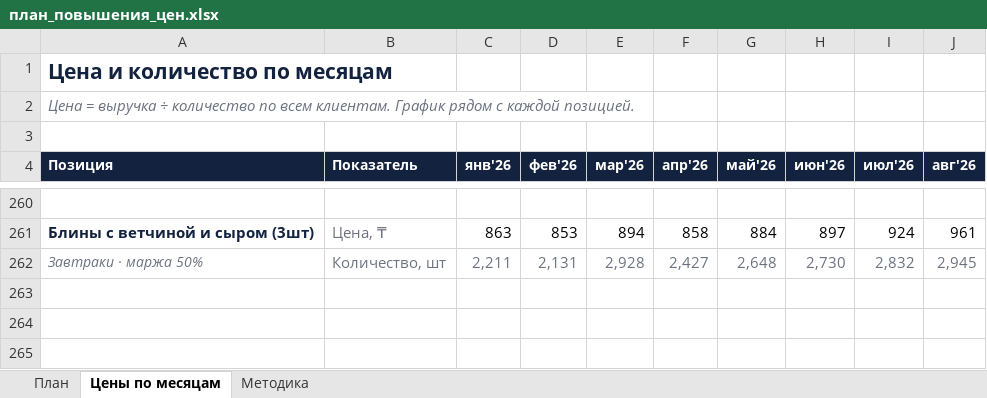
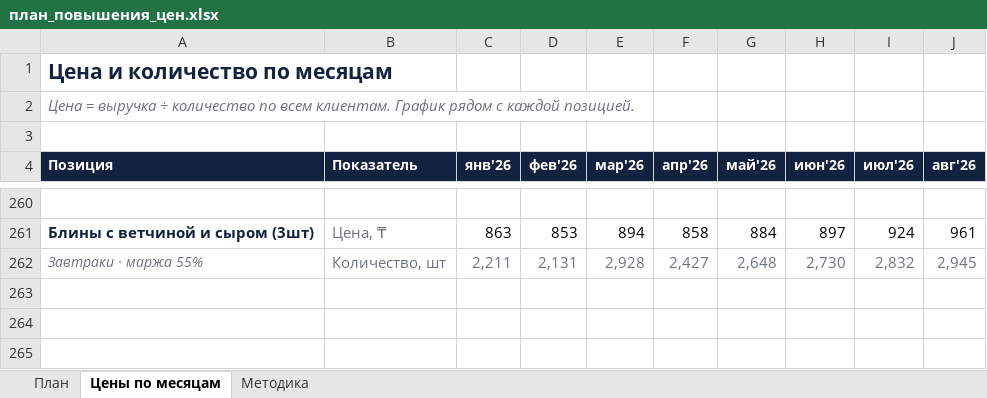
Before and after one commit to Olgagerassimenko/fin-director, an Excel workbook: план_повышения_цен.xlsx, sheet Цены по месяцам, drawn as a sheet; only a part is shown, gaps mark what is left out; values as stored, in another font and other column widths than the file's, no borders; charts and pictures not drawn; the diff names each change by its address in the sheet, - before the commit and + after, or states it on an @@ line.

```diff
--- a/план_повышения_цен.xlsx (sheet Цены по месяцам)
+++ b/план_повышения_цен.xlsx (sheet Цены по месяцам)
-A262 (Позиция): Завтраки · маржа 50%
+A262 (Позиция): Завтраки · маржа 55%
```
Also changed, not shown: sheet План, I Отчет ПРОДАЖИ 02.2026.xlsx, I Отчет ПРОДАЖИ 03.2026.xlsx, 33 other files.
